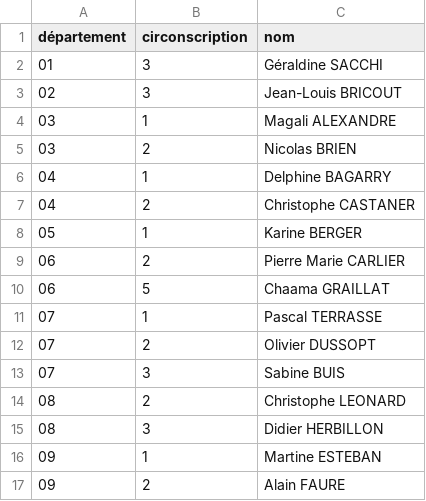
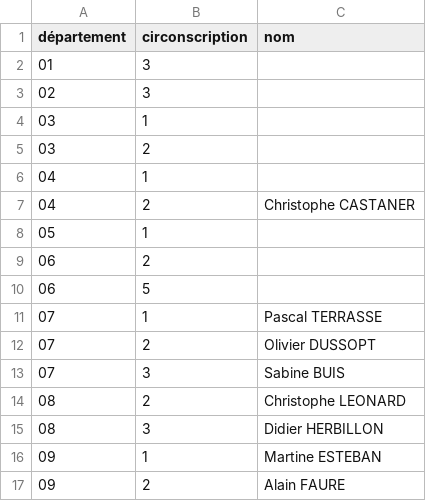
Before and after one commit to RouxRC/investitures-PS-2017, a CSV file: data/investitures-deputes-PS-2017.csv, drawn as a sheet; only a part is shown.

Commit message:
autoupdate

```diff
--- a/data/investitures-deputes-PS-2017.csv
+++ b/data/investitures-deputes-PS-2017.csv
@@ -1,11 +1,11 @@
 département,circonscription,nom
-01,3,Géraldine SACCHI
-02,3,Jean-Louis BRICOUT
-03,1,Magali ALEXANDRE
-03,2,Nicolas BRIEN
-04,1,Delphine BAGARRY
+01,3,
+02,3,
+03,1,
+03,2,
+04,1,
 04,2,Christophe CASTANER
-05,1,Karine BERGER
-06,2,Pierre Marie CARLIER
-06,5,Chaama GRAILLAT
+05,1,
+06,2,
+06,5,
 07,1,Pascal TERRASSE
```
